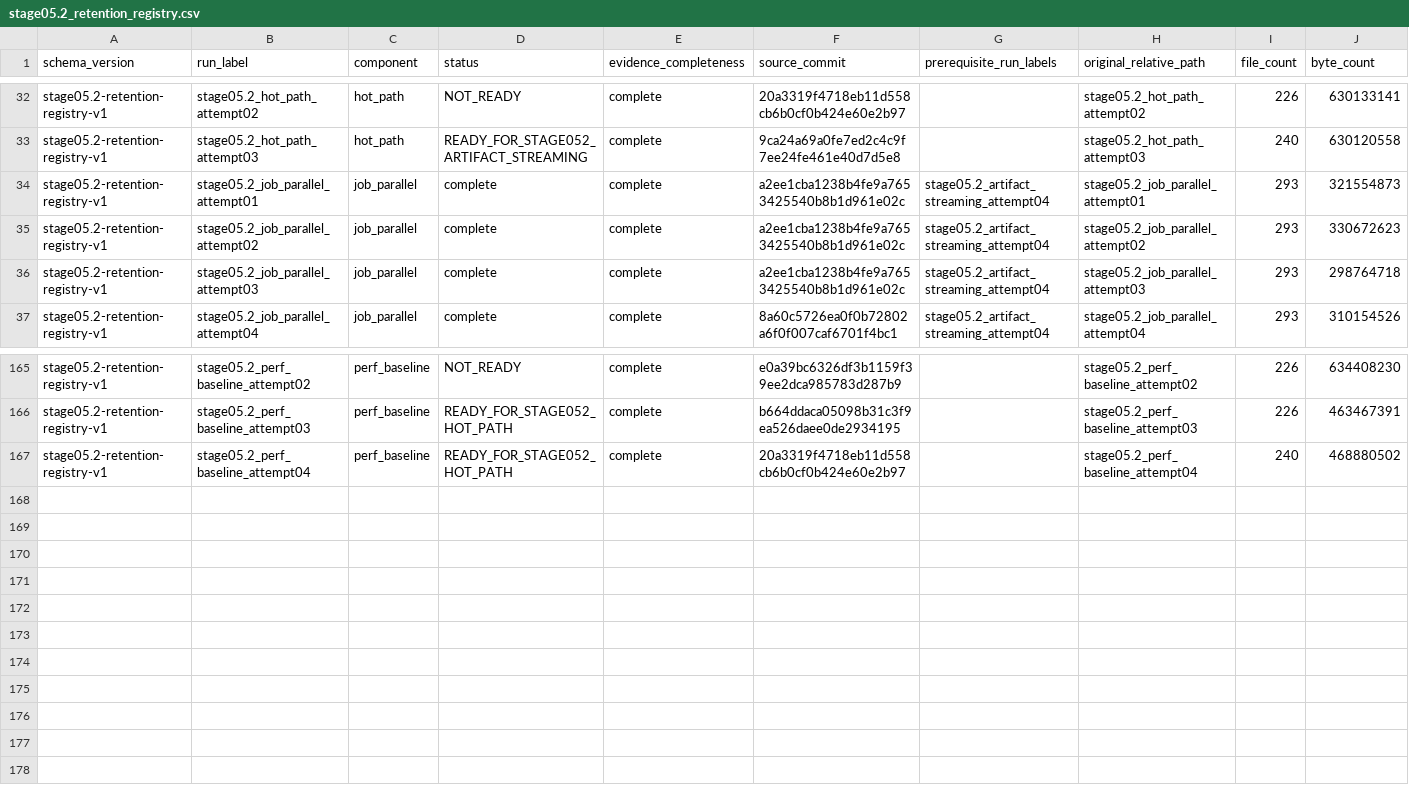
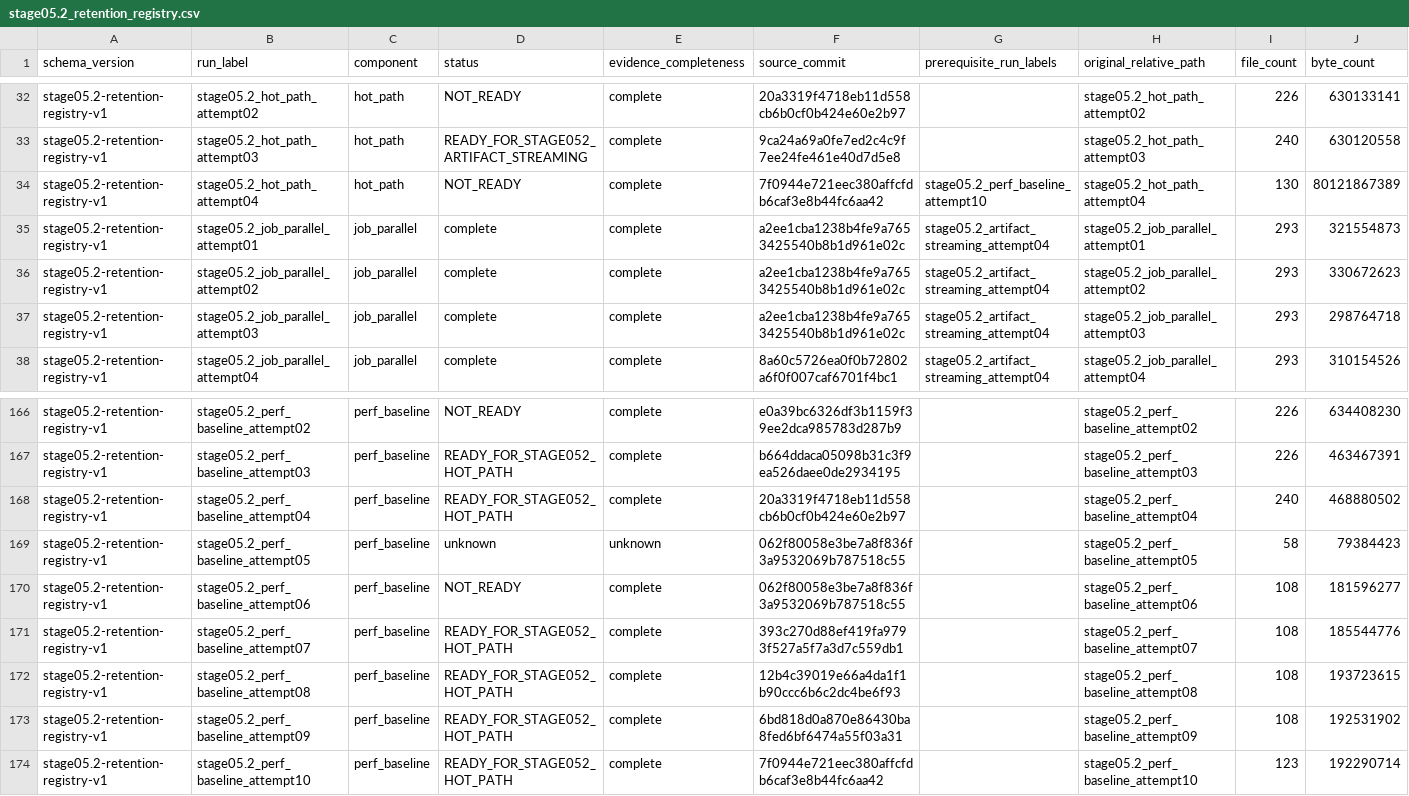
Before and after one commit to 0neblaze/FURP-2026-Yiyang-GUO-EVRP-TW, a CSV file: experiments/registries/stage05.2_retention_registry.csv, drawn as a sheet; only a part is shown, gaps mark what is left out; rows hold the shown columns only; the diff names each change by its address in the sheet, - before the commit and + after, or states it on an @@ line.

Commit message:
Archive pre-C Stage 5.2 evidence

```diff
--- a/experiments/registries/stage05.2_retention_registry.csv
+++ b/experiments/registries/stage05.2_retention_registry.csv
+row 34: stage05.2-retention-registry-v1 | stage05.2_hot_path_attempt04 | hot_path | NOT_READY | complete | 7f0944e721eec380affcfdb6caf3e8b44fc6aa42 | stage05.2_perf_baseline_attempt10 | stage05.2_hot_path_attempt04 | 130 | 80121867389
+row 169: stage05.2-retention-registry-v1 | stage05.2_perf_baseline_attempt05 | perf_baseline | unknown | unknown | 062f80058e3be7a8f836f3a9532069b787518c55 |  | stage05.2_perf_baseline_attempt05 | 58 | 79384423
+row 170: stage05.2-retention-registry-v1 | stage05.2_perf_baseline_attempt06 | perf_baseline | NOT_READY | complete | 062f80058e3be7a8f836f3a9532069b787518c55 |  | stage05.2_perf_baseline_attempt06 | 108 | 181596277
+row 171: stage05.2-retention-registry-v1 | stage05.2_perf_baseline_attempt07 | perf_baseline | READY_FOR_STAGE052_HOT_PATH | complete | 393c270d88ef419fa9793f527a5f7a3d7c559db1 |  | stage05.2_perf_baseline_attempt07 | 108 | 185544776
+row 172: stage05.2-retention-registry-v1 | stage05.2_perf_baseline_attempt08 | perf_baseline | READY_FOR_STAGE052_HOT_PATH | complete | 12b4c39019e66a4da1f1b90ccc6b6c2dc4be6f93 |  | stage05.2_perf_baseline_attempt08 | 108 | 193723615
+row 173: stage05.2-retention-registry-v1 | stage05.2_perf_baseline_attempt09 | perf_baseline | READY_FOR_STAGE052_HOT_PATH | complete | 6bd818d0a870e86430ba8fed6bf6474a55f03a31 |  | stage05.2_perf_baseline_attempt09 | 108 | 192531902
+row 174: stage05.2-retention-registry-v1 | stage05.2_perf_baseline_attempt10 | perf_baseline | READY_FOR_STAGE052_HOT_PATH | complete | 7f0944e721eec380affcfdb6caf3e8b44fc6aa42 |  | stage05.2_perf_baseline_attempt10 | 123 | 192290714
```
